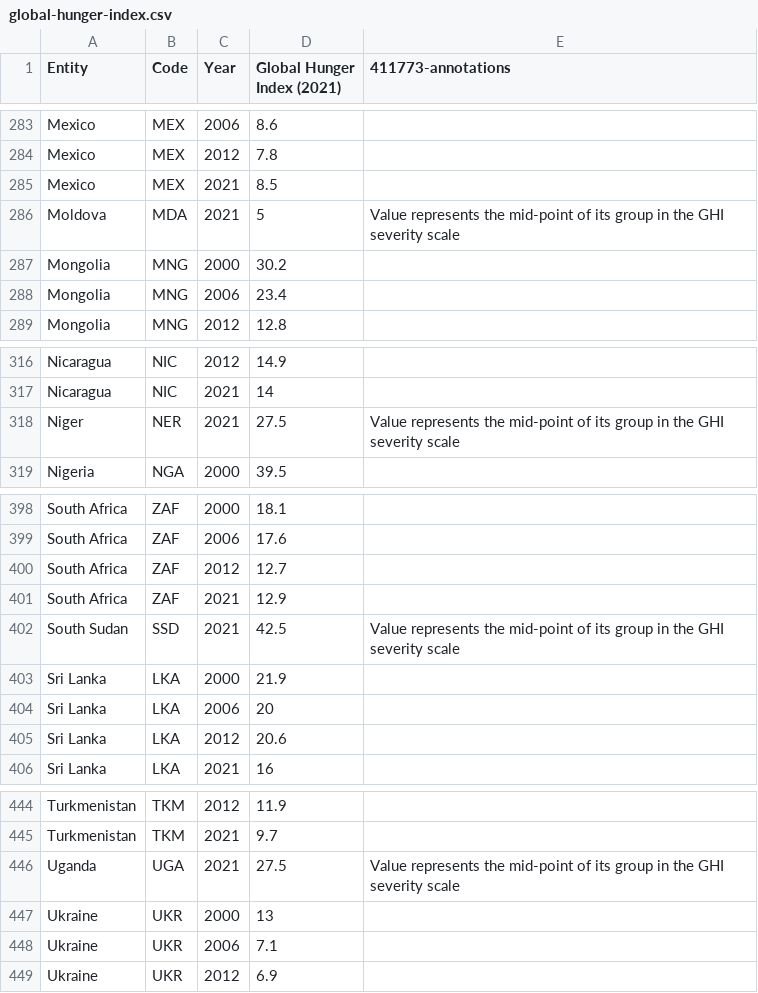
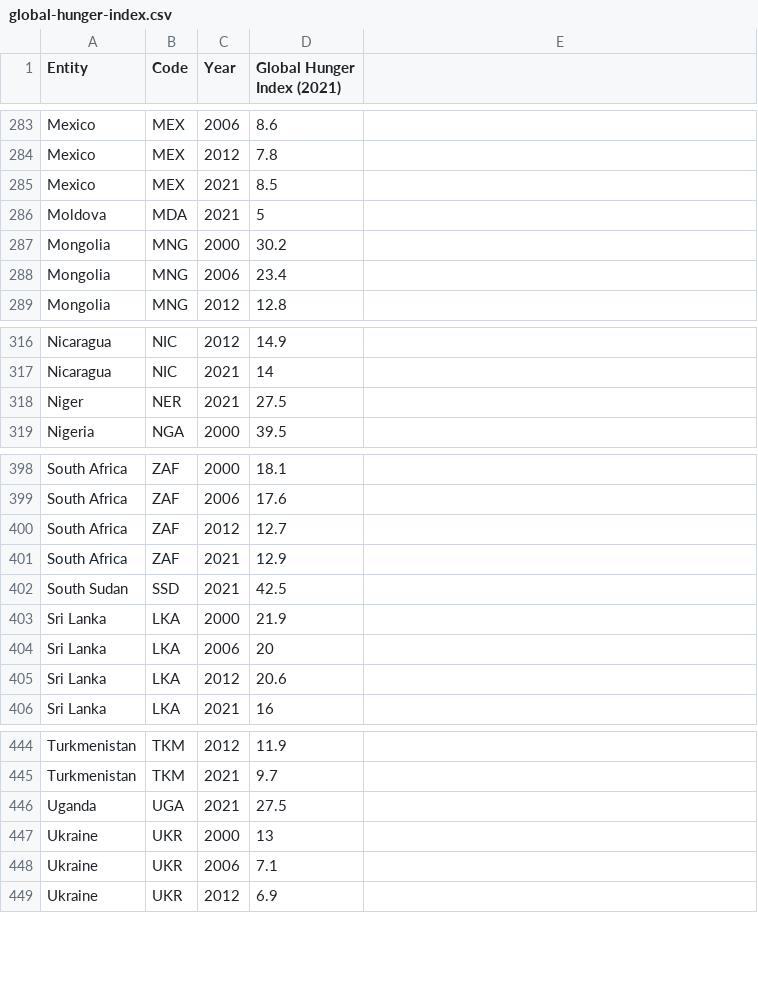
Before and after one commit to 8866Li/global-hanger, a CSV file: global-hunger-index.csv, drawn as a sheet; only a part is shown, gaps mark what is left out; the diff covers the shown part only.

```diff
--- a/global-hunger-index.csv
+++ b/global-hunger-index.csv
@@ -1 +1 @@
-Entity,Code,Year,Global Hunger Index (2021),411773-annotations
+Entity,Code,Year,Global Hunger Index (2021)
@@ -286 +286 @@ Mexico,MEX,2021,8.5,
-Moldova,MDA,2021,5,Value represents the mid-point of its group in the GHI severity scale
+Moldova,MDA,2021,5
@@ -318 +318 @@ Nicaragua,NIC,2021,14,
-Niger,NER,2021,27.5,Value represents the mid-point of its group in the GHI severity scale
+Niger,NER,2021,27.5
@@ -402 +402 @@ South Africa,ZAF,2021,12.9,
-South Sudan,SSD,2021,42.5,Value represents the mid-point of its group in the GHI severity scale
+South Sudan,SSD,2021,42.5
@@ -446 +446 @@ Turkmenistan,TKM,2021,9.7,
-Uganda,UGA,2021,27.5,Value represents the mid-point of its group in the GHI severity scale
+Uganda,UGA,2021,27.5
```
Also changed, not shown: 8 edited cells elsewhere in this file.
